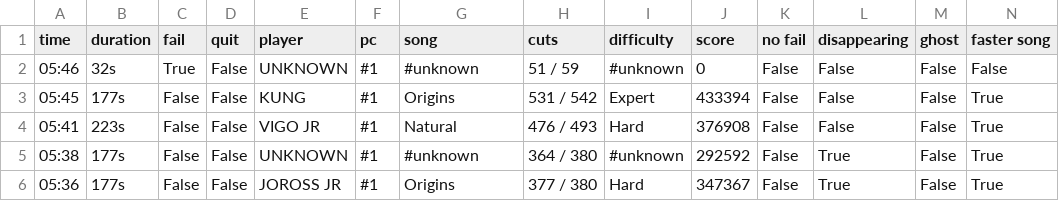
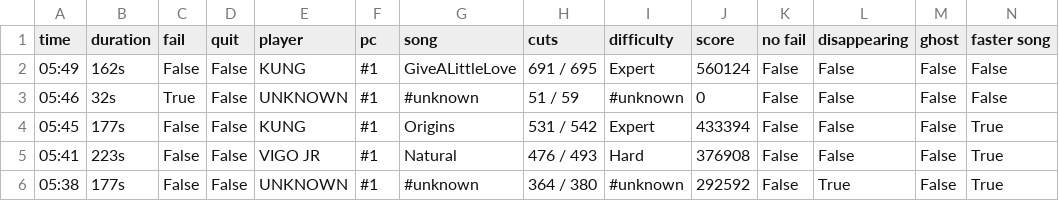
Before and after one commit to budidino/multiverse, a CSV file: latest.csv, drawn as a sheet; only a part is shown; the shorter side is filled out with more unchanged rows.

```diff
--- a/latest.csv
+++ b/latest.csv
@@ -1,2 +1,3 @@
 time, duration, fail, quit, player, pc, song, cuts, difficulty, score, no fail, disappearing, ghost, faster song
+05:49, 162s, False, False, KUNG, #1, GiveALittleLove, 691 / 695, Expert, 560124, False, False, False, False
 05:46, 32s, True, False, UNKNOWN, #1, #unknown, 51 / 59, #unknown, 0, False, False, False, False
```
Also changed, not shown: 2 other files.
